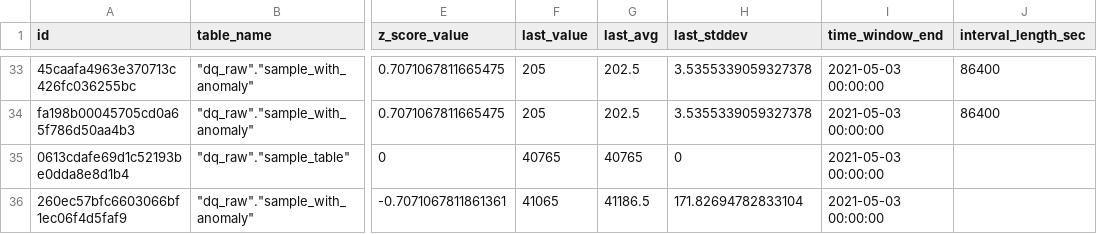
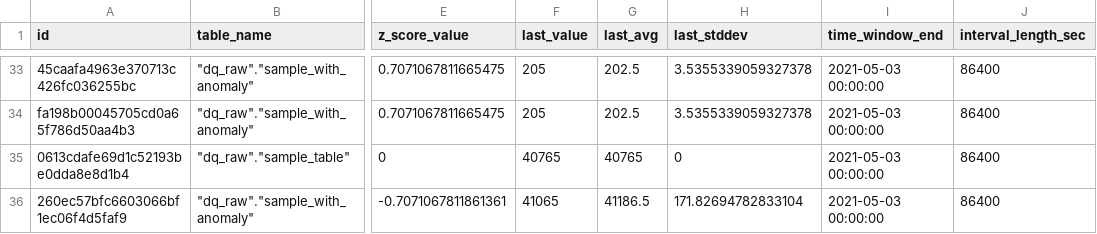
Before and after one commit to re-data/dbt-re-data, a CSV file: integration_tests/data/expected/expected_sample_data_z_score.csv, drawn as a sheet; only a part is shown, gaps mark what is left out; the diff names each change by its address in the sheet, - before the commit and + after, or states it on an @@ line.

```diff
--- a/integration_tests/data/expected/expected_sample_data_z_score.csv
+++ b/integration_tests/data/expected/expected_sample_data_z_score.csv
-J35:J36 (interval_length_sec): (empty)
+J35:J36 (interval_length_sec): 86400
```
Also changed, not shown: 15 other files.
